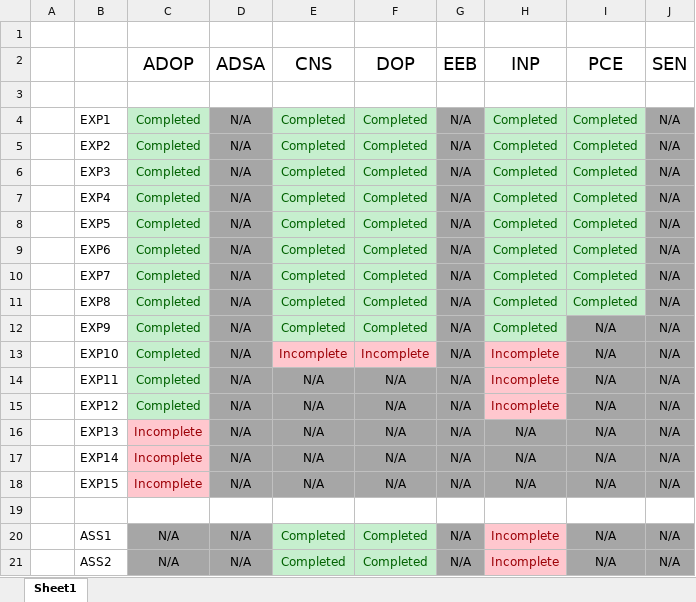
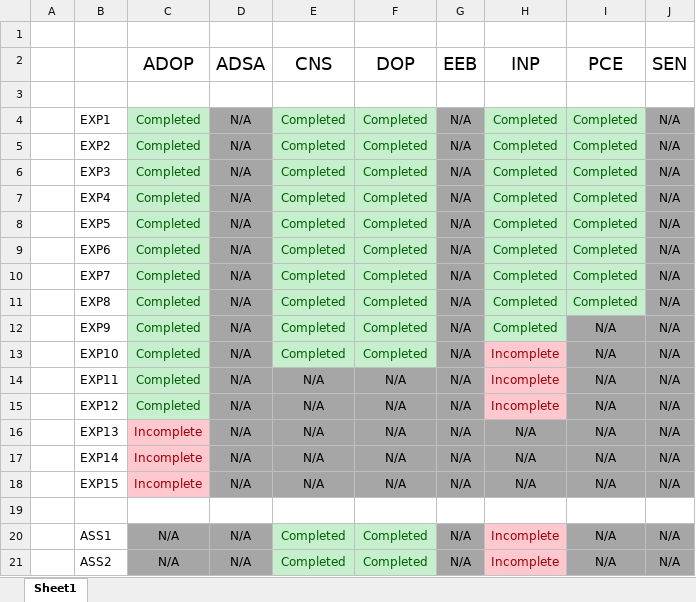
Before and after one commit to qarq90/degree_data, an Excel workbook: SEM 5/Progress.xlsx, sheet Sheet1, drawn as a sheet; values as stored, in another font and other column widths than the file's, no borders; the diff names each change by its address in the sheet, - before the commit and + after, or states it on an @@ line.

```diff
--- a/SEM 5/Progress.xlsx (sheet Sheet1)
+++ b/SEM 5/Progress.xlsx (sheet Sheet1)
-E13 (CNS): Incomplete
+E13 (CNS): Completed
@@ E13:F13 fill: #FFC7CE → #C6EFCE, text colour: #9C0006 → #006100 @@
-F13 (DOP): Incomplete
+F13 (DOP): Completed
```
Also changed, not shown: 8 other files.
